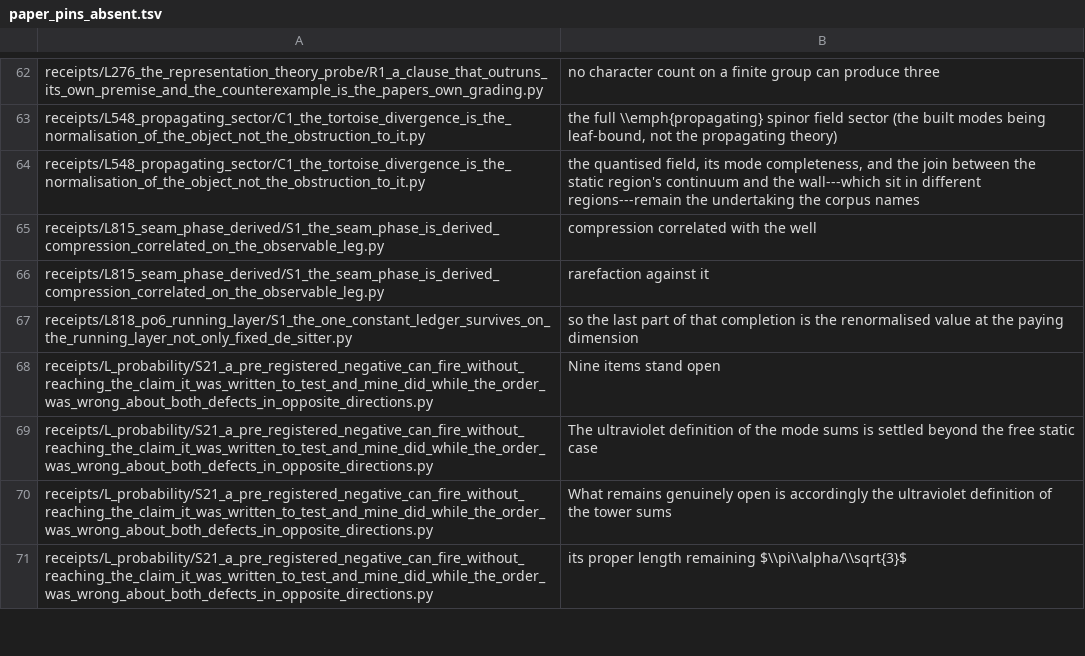
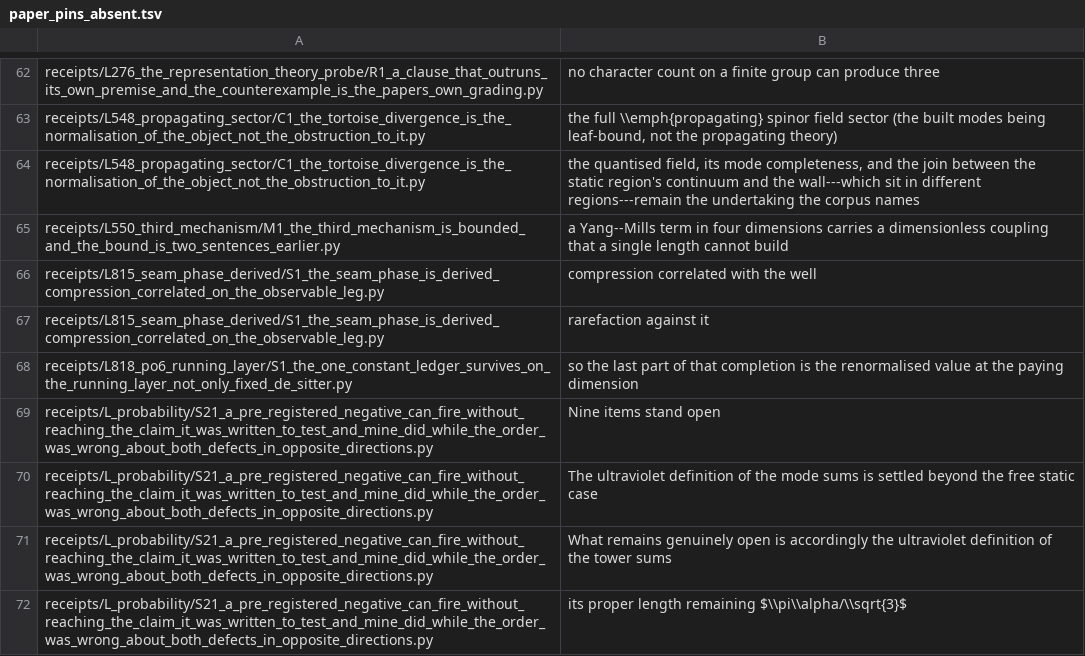
Before and after one commit to daryljanzen/shadow-of-existence, a TSV file: corpus/paper_pins_absent.tsv, drawn as a sheet; only a part is shown, gaps mark what is left out; the diff names each change by its address in the sheet, - before the commit and + after, or states it on an @@ line.

```diff
--- a/corpus/paper_pins_absent.tsv
+++ b/corpus/paper_pins_absent.tsv
+row 65: receipts/L550_third_mechanism/M1_the_third_mechanism_is_bounded_and_the_bound_is_two_sentences_earlier.py | a Yang--Mills term in four dimensions carries a dimensionless coupling that a single length cannot build
```
Also changed, not shown: 1 other file.
